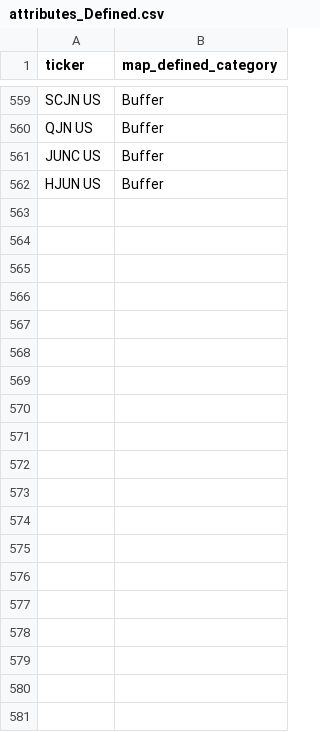
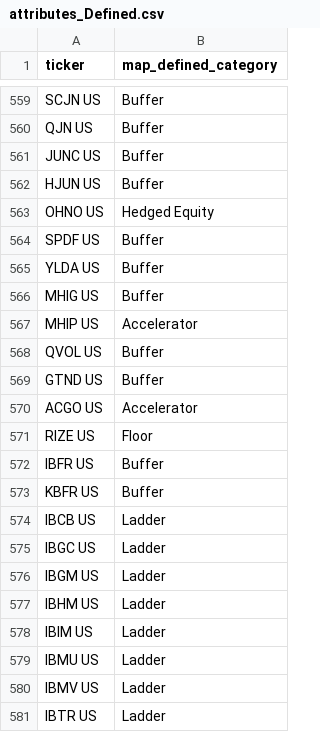
Before and after one commit to the-atlas-protocol/rexfinhub, a CSV file: config/rules/attributes_Defined.csv, drawn as a sheet; only a part is shown, gaps mark what is left out; the diff covers the shown part only; the diff names each change by its address in the sheet, - before the commit and + after, or states it on an @@ line.

```diff
--- a/config/rules/attributes_Defined.csv
+++ b/config/rules/attributes_Defined.csv
+row 563: OHNO US | Hedged Equity
+row 564: SPDF US | Buffer
+row 565: YLDA US | Buffer
+row 566: MHIG US | Buffer
+row 567: MHIP US | Accelerator
+row 568: QVOL US | Buffer
+row 569: GTND US | Buffer
+row 570: ACGO US | Accelerator
+row 571: RIZE US | Floor
+row 572: IBFR US | Buffer
+row 573: KBFR US | Buffer
+row 574: IBCB US | Ladder
+row 575: IBGC US | Ladder
+row 576: IBGM US | Ladder
+row 577: IBHM US | Ladder
+row 578: IBIM US | Ladder
+row 579: IBMU US | Ladder
+row 580: IBMV US | Ladder
+row 581: IBTR US | Ladder
```
Also changed, not shown: 11 added rows elsewhere in this file, config/rules/attributes_CC.csv, config/rules/attributes_LI.csv, 7 other files.
